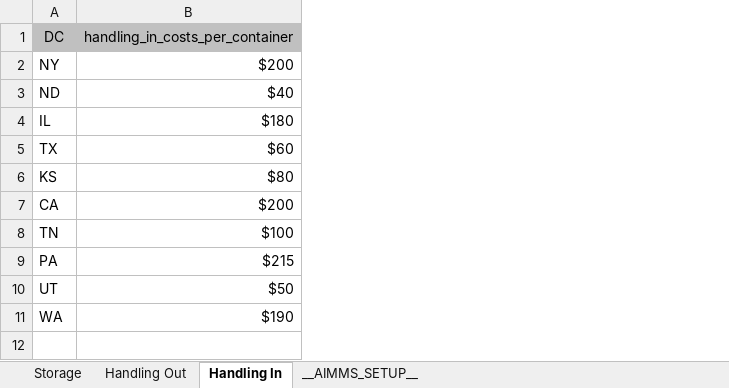
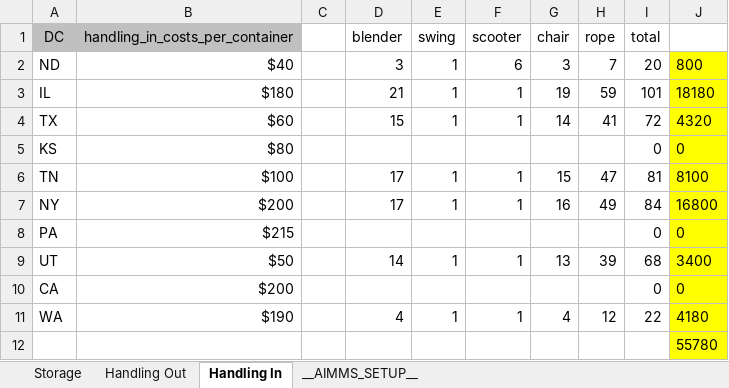
Before and after one commit to moniquechandra/OR8, an Excel workbook: Warehousing.xlsx, sheet Handling In, drawn as a sheet; values as stored, in another font and other column widths than the file's, no borders; addresses are those after the commit; the diff names each change by its address in the sheet, - before the commit and + after, or states it on an @@ line.

```diff
--- a/Warehousing.xlsx (sheet Handling In)
+++ b/Warehousing.xlsx (sheet Handling In)
+column C, empty
+column D (blender), rows 2-6: 3 | 21 | 15 |  | 17; row 9: 14; row 11: 4
+column E (swing), rows 2-6: 1 | 1 | 1 |  | 1; row 9: 1; row 11: 1
+column F (scooter), rows 2-6: 6 | 1 | 1 |  | 1; row 9: 1; row 11: 1
+column G (chair), rows 2-6: 3 | 19 | 14 |  | 15; row 9: 13; row 11: 4
+column H (rope), rows 2-6: 7 | 59 | 41 |  | 47; row 9: 39; row 11: 12
+column I (total), rows 2-6: 20 | 101 | 72 | 0 | 81; rows 8-9: 0 | 68; row 11: 22
+column J, rows 2-6: 800 | 18180 | 4320 | 0 | 8100; rows 8-9: 0 | 3400; row 11: 4180
@@ row 2 moved to row 7: NY @@
@@ row 7 moved to row 10: CA @@
+row 12:  |  |  |  |  |  |  |  |  | 55780
```
Also changed, not shown: Demand Forecast.xlsx, Inbound Costs.xlsx, 15 other files.
